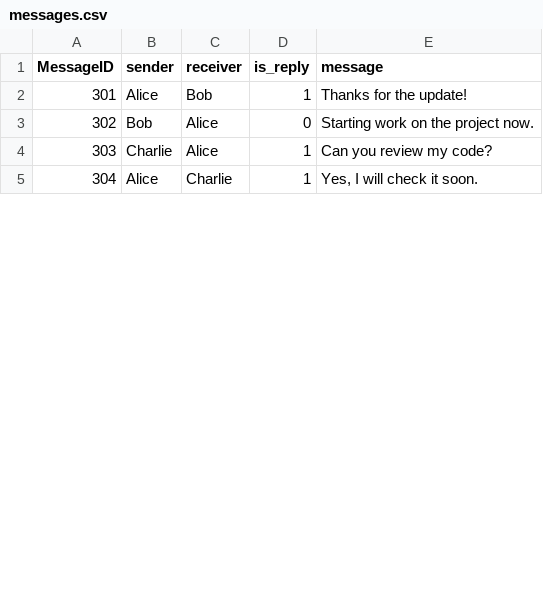
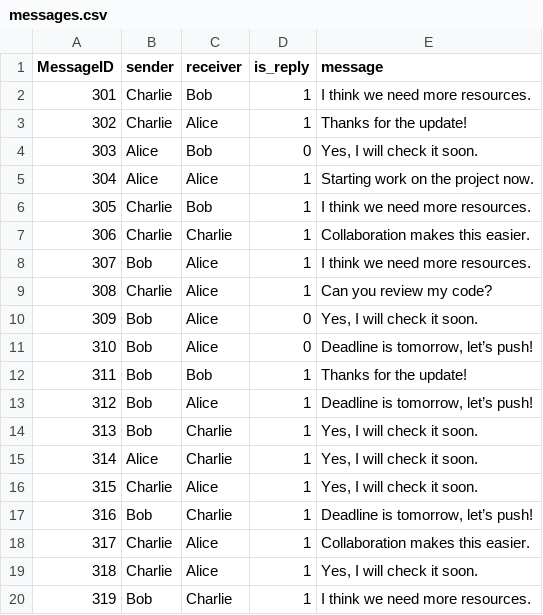
Before and after one commit to Zero0927/Multi-AI-Agent-monitroring-System, a CSV file: demo_data/messages.csv, drawn as a sheet; only a part is shown; addresses are those after the commit; the diff covers the shown part only; the diff names each change by its address in the sheet, - before the commit and + after, or states it on an @@ line.

Commit message:
update demo

```diff
--- a/demo_data/messages.csv
+++ b/demo_data/messages.csv
+row 2: 301 | Charlie | Bob | 1 | I think we need more resources.
+row 3: 302 | Charlie | Alice | 1 | Thanks for the update!
+row 4: 303 | Alice | Bob | 0 | Yes, I will check it soon.
@@ column A (MessageID) renumbered between rows 5 and 28 @@
-C5 (receiver): Bob
+C5 (receiver): Alice
-E5 (message): Thanks for the update!
+E5 (message): Starting work on the project now.
+row 6: 305 | Charlie | Bob | 1 | I think we need more resources.
+row 7: 306 | Charlie | Charlie | 1 | Collaboration makes this easier.
-D8 (is_reply): 0
+D8 (is_reply): 1
-E8 (message): Starting work on the project now.
+E8 (message): I think we need more resources.
+row 10: 309 | Bob | Alice | 0 | Yes, I will check it soon.
+row 11: 310 | Bob | Alice | 0 | Deadline is tomorrow, let’s push!
+row 12: 311 | Bob | Bob | 1 | Thanks for the update!
+row 13: 312 | Bob | Alice | 1 | Deadline is tomorrow, let’s push!
+row 14: 313 | Bob | Charlie | 1 | Yes, I will check it soon.
+row 16: 315 | Charlie | Alice | 1 | Yes, I will check it soon.
+row 17: 316 | Bob | Charlie | 1 | Deadline is tomorrow, let’s push!
+row 18: 317 | Charlie | Alice | 1 | Collaboration makes this easier.
+row 19: 318 | Charlie | Alice | 1 | Yes, I will check it soon.
+row 20: 319 | Bob | Charlie | 1 | I think we need more resources.
```
Also changed, not shown: 10 added rows and 1 edited cell elsewhere in this file, demo_data/emails.csv, 14 other files.
